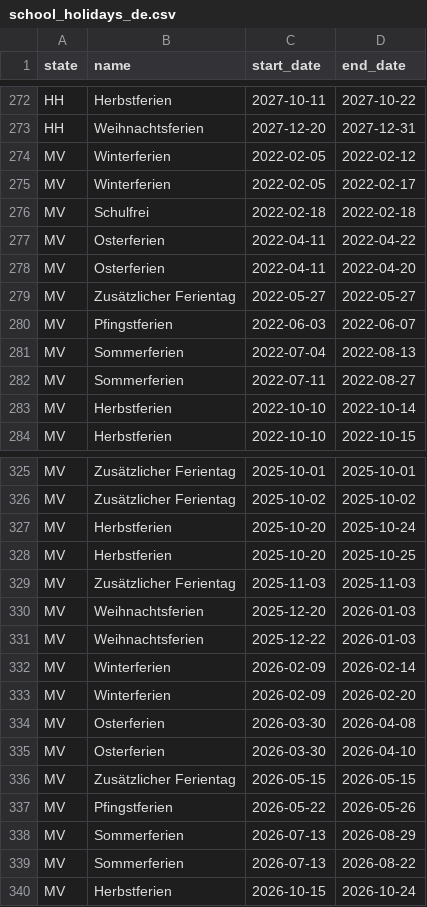
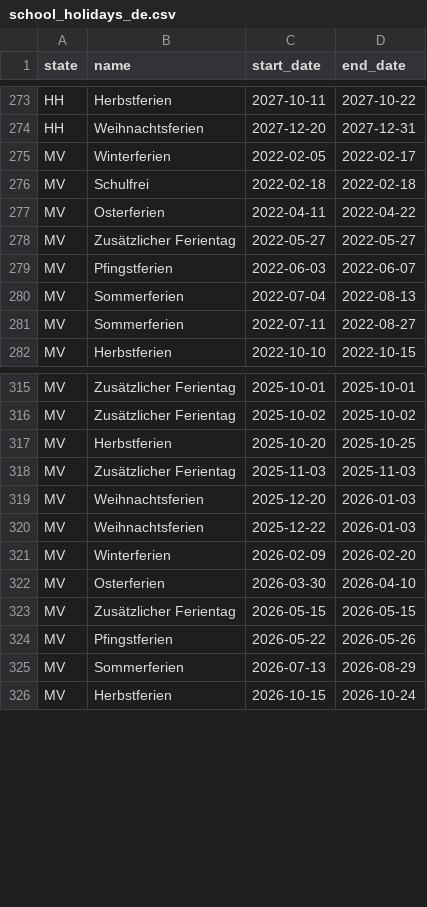
Before and after one commit to sequential-parameter-optimization/spotforecast2-safe, a CSV file: src/spotforecast2_safe/datasets/csv/school_holidays_de.csv, drawn as a sheet; only a part is shown, gaps mark what is left out; removed rows and columns are numbered as before the commit, all else as after; the diff covers the shown part only; the diff names each change by its address in the sheet, - before the commit and + after, or states it on an @@ line.

```diff
--- a/src/spotforecast2_safe/datasets/csv/school_holidays_de.csv
+++ b/src/spotforecast2_safe/datasets/csv/school_holidays_de.csv
-row 274: MV | Winterferien | 2022-02-05 | 2022-02-12
-row 278: MV | Osterferien | 2022-04-11 | 2022-04-20
-row 283: MV | Herbstferien | 2022-10-10 | 2022-10-14
-row 327: MV | Herbstferien | 2025-10-20 | 2025-10-24
-row 332: MV | Winterferien | 2026-02-09 | 2026-02-14
-row 334: MV | Osterferien | 2026-03-30 | 2026-04-08
-row 339: MV | Sommerferien | 2026-07-13 | 2026-08-22
```
Also changed, not shown: 1 added row and 16 removed rows elsewhere in this file, 15 other files.
